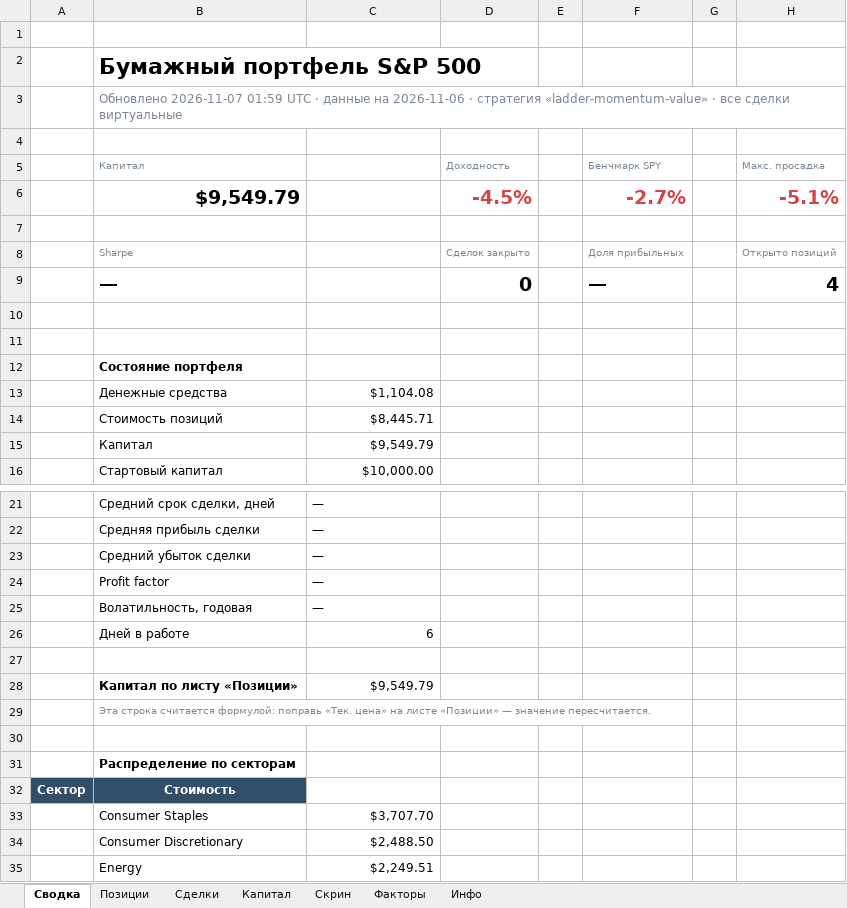
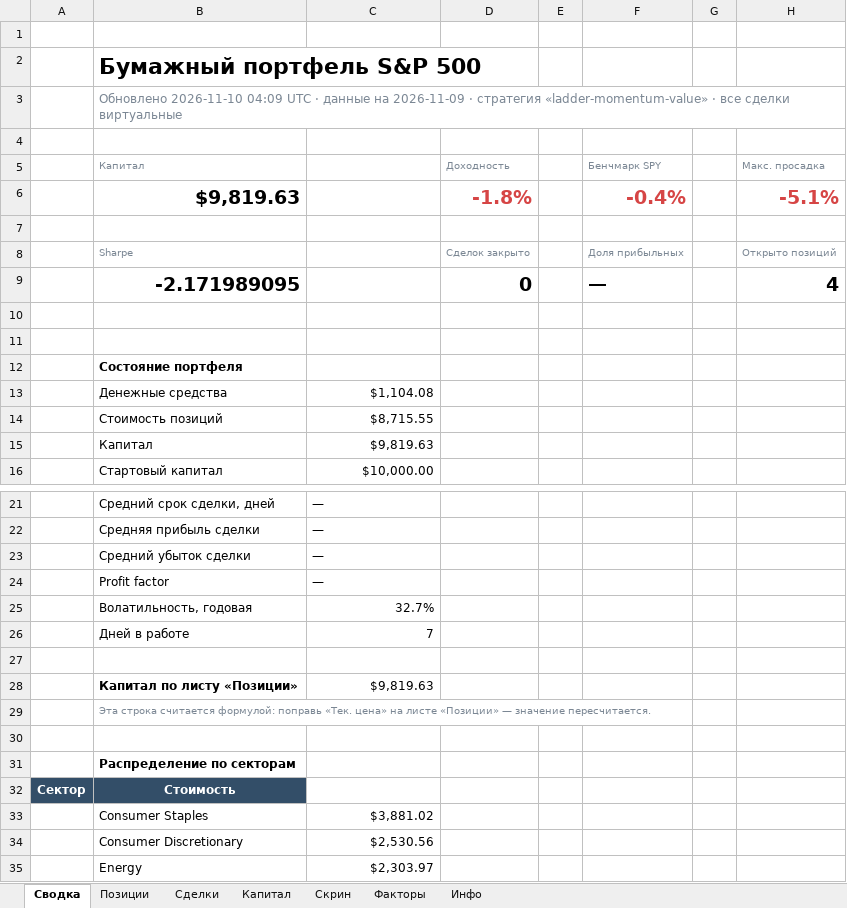
Before and after one commit to Vitoldinijs/sp500-screener, an Excel workbook: Portfolio.xlsx, sheet Сводка, drawn as a sheet; only a part is shown, gaps mark what is left out; values as stored, in another font and other column widths than the file's, no borders; charts and pictures not drawn; removed rows and columns are numbered as before the commit, all else as after; the diff names each change by its address in the sheet, - before the commit and + after, or states it on an @@ line.

```diff
--- a/Portfolio.xlsx (sheet Сводка)
+++ b/Portfolio.xlsx (sheet Сводка)
-B3: Обновлено 2026-11-07 01:59 UTC · данные на 2026-11-06 · стратегия…
+B3: Обновлено 2026-11-10 04:09 UTC · данные на 2026-11-09 · стратегия…
-row 6:  | $9,549.79 |  | -4.5% |  | -2.7% |  | -5.1%
+row 6:  | $9,819.63 |  | -1.8% |  | -0.4% |  | -5.1%
-B9: —
+B9: -2.171989095
-C14: $8,445.71
+C14: $8,715.55
-C15: $9,549.79
+C15: $9,819.63
-C25: —
+C25: 32.7%
-C25 alignment: left
+C25 alignment: right
-C26: 6
+C26: 7
-C28: $9,549.79
+C28: $9,819.63
-C33: $3,707.70
+C33: $3,881.02
-C34: $2,488.50
+C34: $2,530.56
-C35: $2,249.51
+C35: $2,303.97
```
Also changed, not shown: sheet Скрин, sheet Позиции, sheet Капитал, sheet Инфо, charts or pictures, 10 other files.
